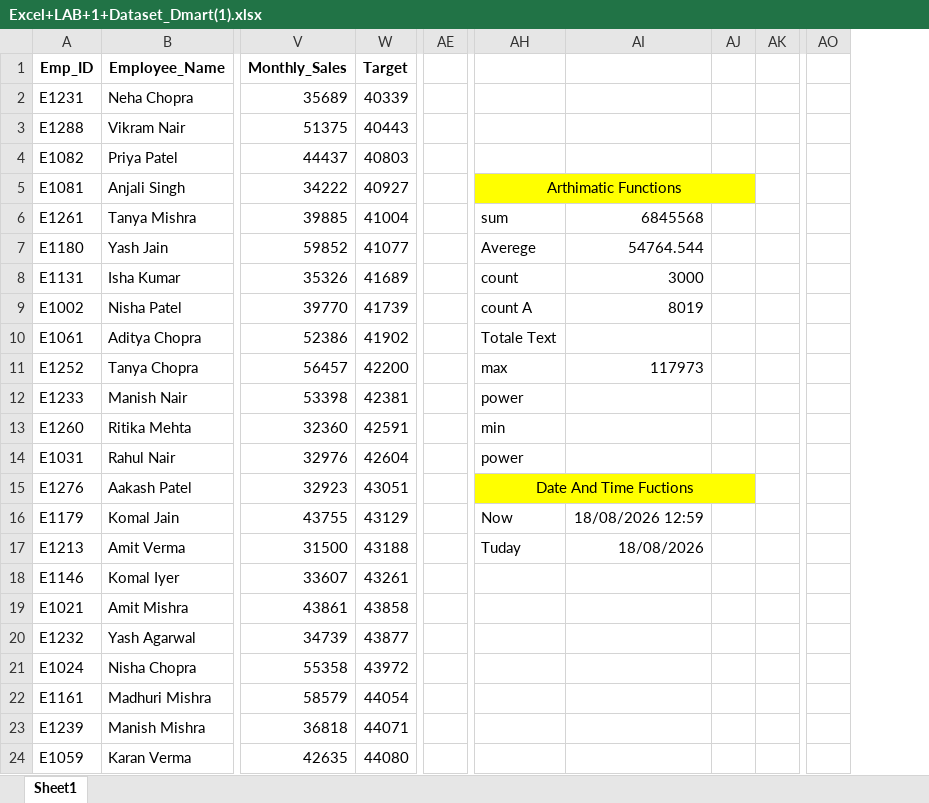
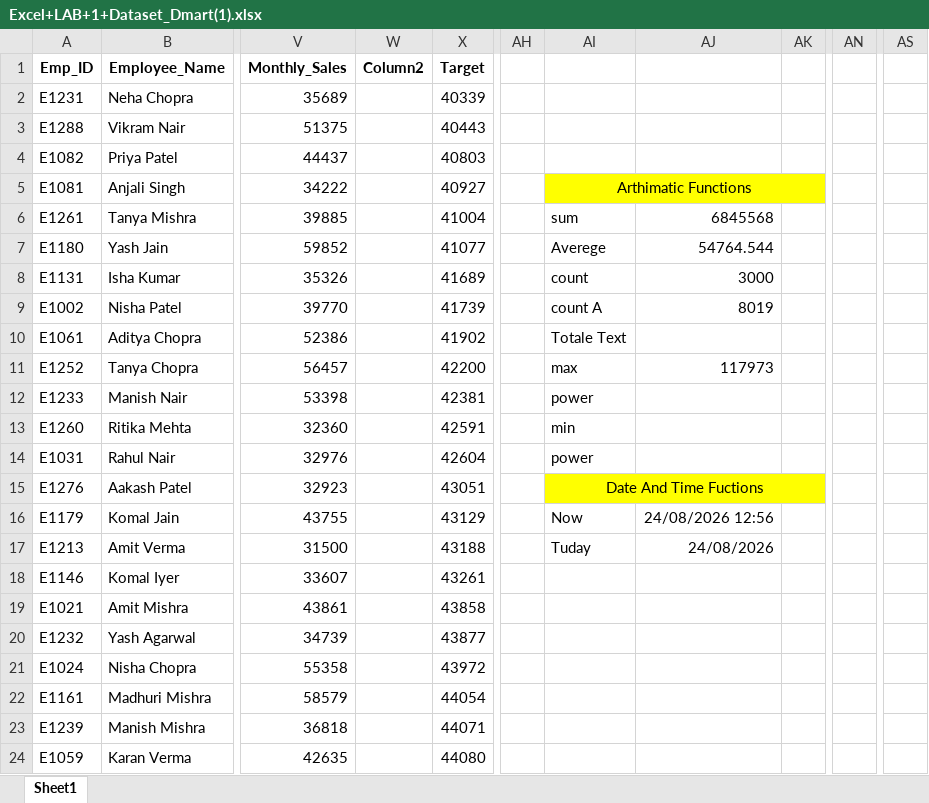
Before and after one commit to singhsuraj82799/v358, an Excel workbook: Lab/Excel+LAB+1+Dataset_Dmart(1).xlsx, sheet Sheet1, drawn as a sheet; only a part is shown, gaps mark what is left out; values as stored, in another font and other column widths than the file's, no borders; table styles not drawn; removed rows and columns are numbered as before the commit, all else as after; the diff names each change by its address in the sheet, - before the commit and + after, or states it on an @@ line.

Commit message:
second commit

```diff
--- a/Lab/Excel+LAB+1+Dataset_Dmart(1).xlsx (sheet Sheet1)
+++ b/Lab/Excel+LAB+1+Dataset_Dmart(1).xlsx (sheet Sheet1)
+column W (Column2), empty
-column AE, empty
+column AH, empty
-column AJ, empty
+column AN, empty
-column AO, empty
+column AS, empty
-AH5:AJ5 merged
+AI5:AK5 merged
-AK5 fill: none
+AK5 fill: #FFFF00
-AH15:AJ15 merged
+AI15:AK15 merged
-AK15 fill: none
+AK15 fill: #FFFF00
-AJ16: 18/08/2026 12:59
+AJ16: 24/08/2026 12:56
-AJ17: 18/08/2026
+AJ17: 24/08/2026
```
Also changed, not shown: formulas that keep their value, 8 other files.
